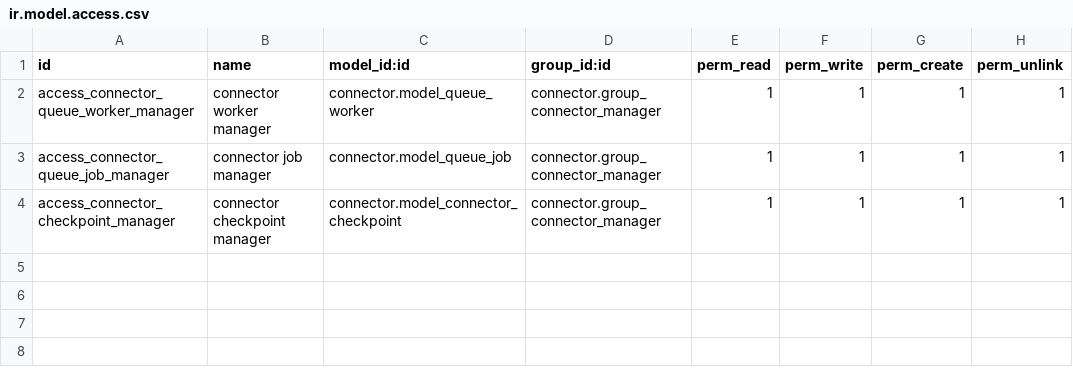
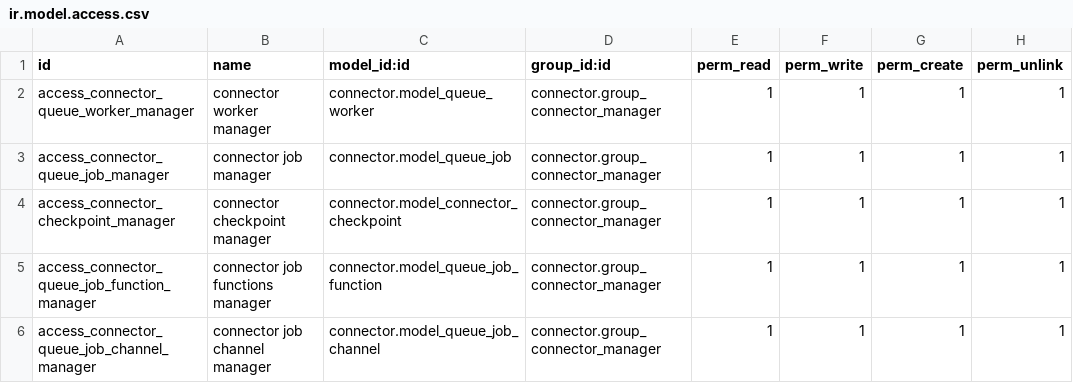
Before and after one commit to westlyou/connector-1, a CSV file: security/ir.model.access.csv, drawn as a sheet.

Commit message:
Add security rights

```diff
--- a/security/ir.model.access.csv
+++ b/security/ir.model.access.csv
@@ -4 +4,3 @@ access_connector_queue_job_manager,connector job manager,connector.model_queue_j
 access_connector_checkpoint_manager,connector checkpoint manager,connector.model_connector_checkpoint,connector.group_connector_manager,1,1,1,1
+access_connector_queue_job_function_manager,connector job functions manager,connector.model_queue_job_function,connector.group_connector_manager,1,1,1,1
+access_connector_queue_job_channel_manager,connector job channel manager,connector.model_queue_job_channel,connector.group_connector_manager,1,1,1,1
```
